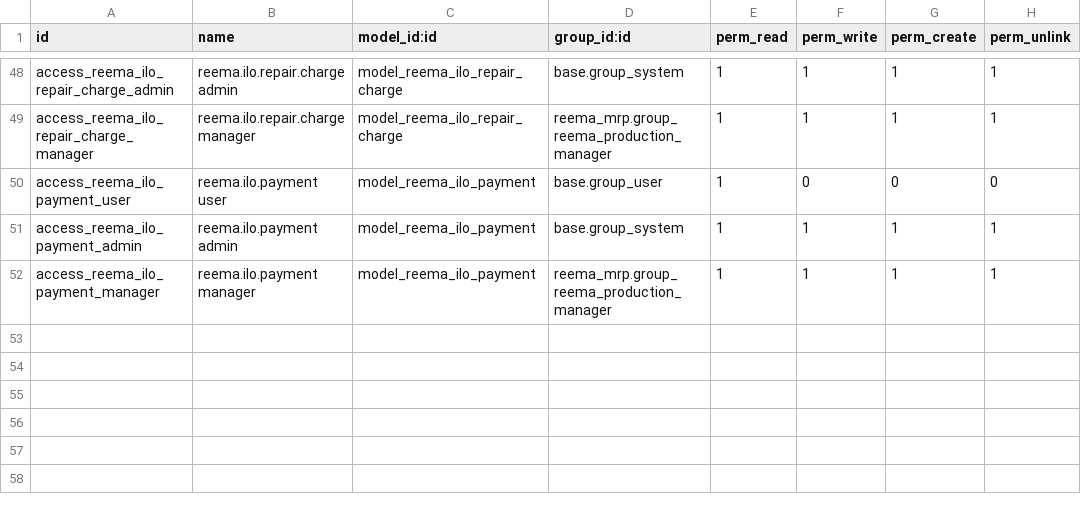
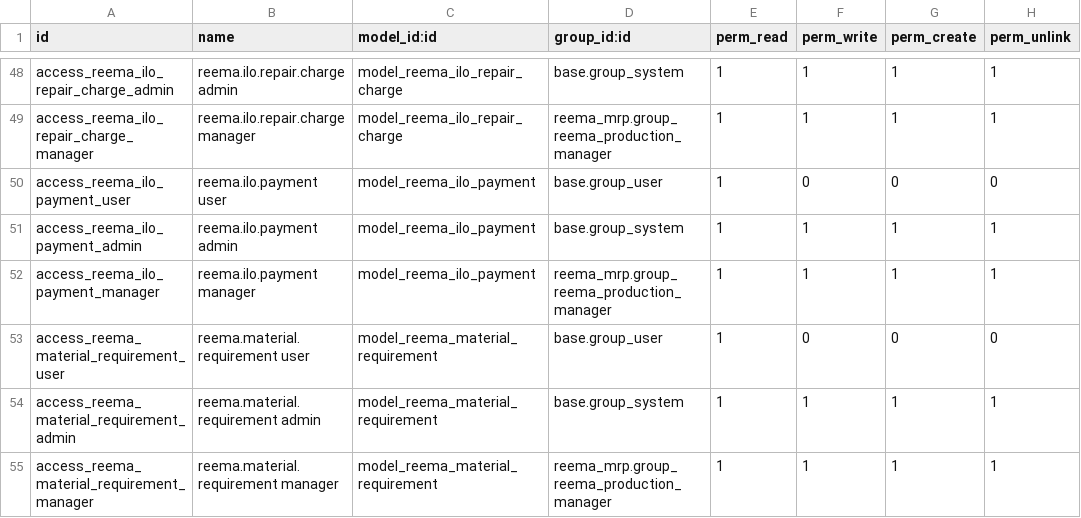
Before and after one commit to reematec/erpProject, a CSV file: custom_addons/reema_mrp/security/ir.model.access.csv, drawn as a sheet; only a part is shown, gaps mark what is left out.

```diff
--- a/custom_addons/reema_mrp/security/ir.model.access.csv
+++ b/custom_addons/reema_mrp/security/ir.model.access.csv
@@ -52 +52,4 @@ access_reema_ilo_payment_admin,reema.ilo.payment admin,model_reema_ilo_payment,b
 access_reema_ilo_payment_manager,reema.ilo.payment manager,model_reema_ilo_payment,reema_mrp.group_reema_production_manager,1,1,1,1
+access_reema_material_requirement_user,reema.material.requirement user,model_reema_material_requirement,base.group_user,1,0,0,0
+access_reema_material_requirement_admin,reema.material.requirement admin,model_reema_material_requirement,base.group_system,1,1,1,1
+access_reema_material_requirement_manager,reema.material.requirement manager,model_reema_material_requirement,reema_mrp.group_reema_production_manager,1,1,1,1
```
Also changed, not shown: custom_addons/reema_sampling/security/ir.model.access.csv, 35 other files.
